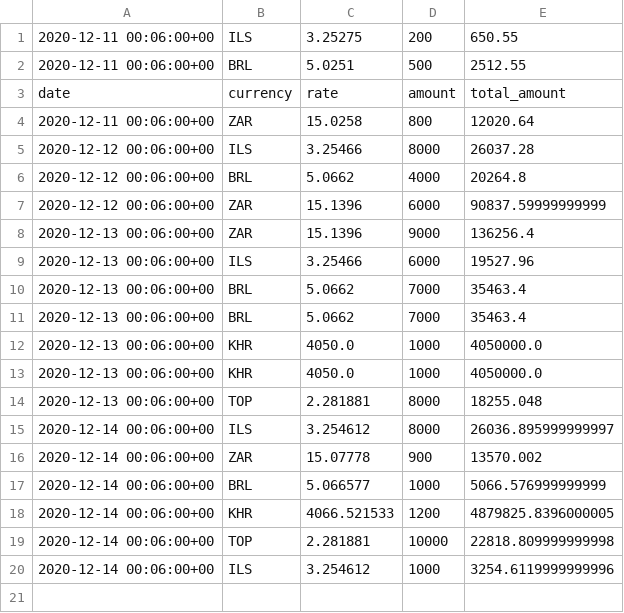
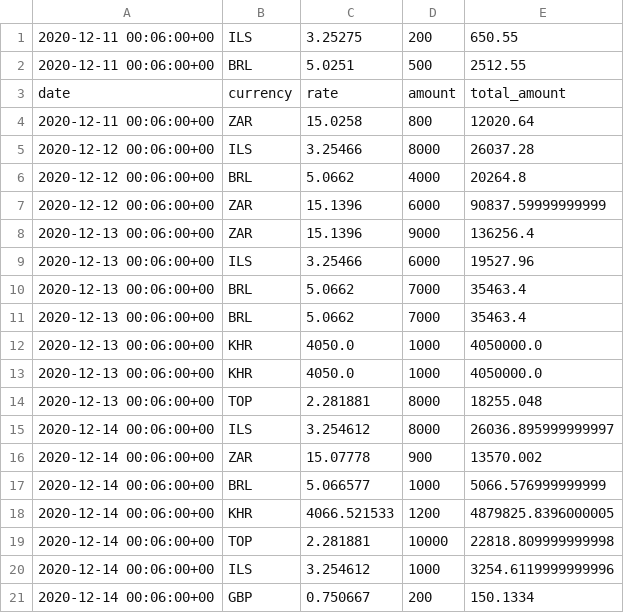
Before and after one commit to polinabb/naya-project, a CSV file: my_transactions.csv, drawn as a sheet.

Commit message:
2020-12-14 16:16:50.376767

```diff
--- a/my_transactions.csv
+++ b/my_transactions.csv
@@ -20 +20,2 @@ date,currency,rate,amount,total_amount
 2020-12-14 00:06:00+00,ILS,3.254612,1000,3254.6119999999996
+2020-12-14 00:06:00+00,GBP,0.750667,200,150.1334
```
